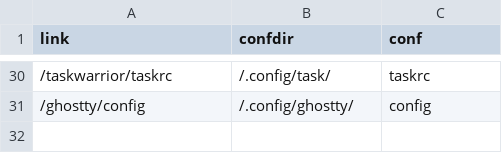
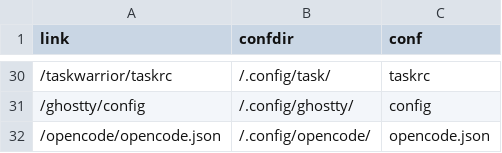
Before and after one commit to Indyandie/kuten, a CSV file: symlinks.csv, drawn as a sheet; only a part is shown, gaps mark what is left out.

Commit message:
feat(opencode): init config
https://opencode.ai/

```diff
--- a/symlinks.csv
+++ b/symlinks.csv
@@ -31 +31,2 @@ link,confdir,conf
 /ghostty/config,/.config/ghostty/,config
+/opencode/opencode.json,/.config/opencode/,opencode.json
```
Also changed, not shown: 1 other file.
